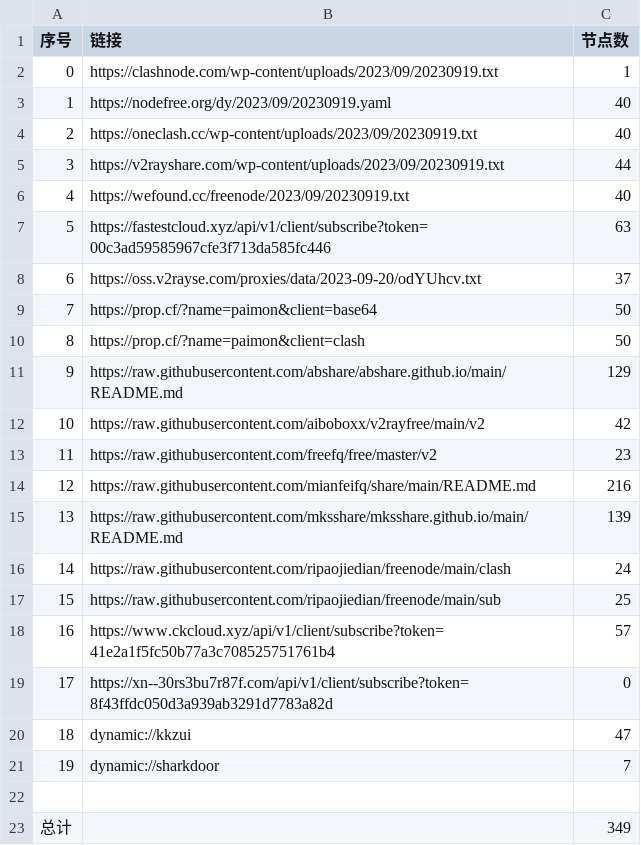
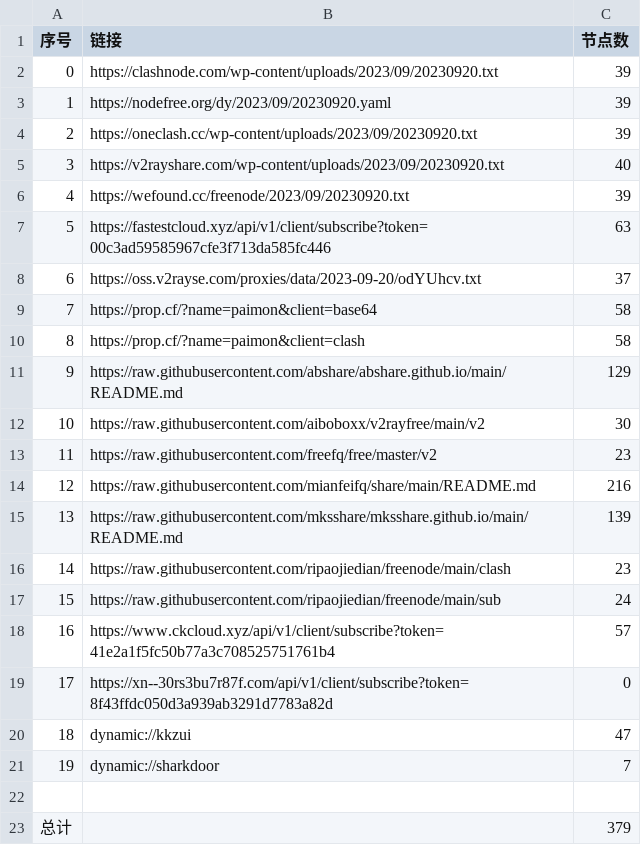
Before and after one commit to yuhanguyue-hub/free, a CSV file: list_result.csv, drawn as a sheet.

```diff
--- a/list_result.csv
+++ b/list_result.csv
@@ -1,13 +1,13 @@
 序号,链接,节点数
-0,https://clashnode.com/wp-content/uploads/2023/09/20230919.txt,1
-1,https://nodefree.org/dy/2023/09/20230919.yaml,40
-2,https://oneclash.cc/wp-content/uploads/2023/09/20230919.txt,40
-3,https://v2rayshare.com/wp-content/uploads/2023/09/20230919.txt,44
-4,https://wefound.cc/freenode/2023/09/20230919.txt,40
+0,https://clashnode.com/wp-content/uploads/2023/09/20230920.txt,39
+1,https://nodefree.org/dy/2023/09/20230920.yaml,39
+2,https://oneclash.cc/wp-content/uploads/2023/09/20230920.txt,39
+3,https://v2rayshare.com/wp-content/uploads/2023/09/20230920.txt,40
+4,https://wefound.cc/freenode/2023/09/20230920.txt,39
 5,https://fastestcloud.xyz/api/v1/client/subscribe?token=00c3ad59585967cfe3f713da585fc446,63
 6,https://oss.v2rayse.com/proxies/data/2023-09-20/odYUhcv.txt,37
-7,https://prop.cf/?name=paimon&client=base64,50
-8,https://prop.cf/?name=paimon&client=clash,50
+7,https://prop.cf/?name=paimon&client=base64,58
+8,https://prop.cf/?name=paimon&client=clash,58
 9,https://raw.githubusercontent.com/abshare/abshare.github.io/main/README.md,129
-10,https://raw.githubusercontent.com/aiboboxx/v2rayfree/main/v2,42
+10,https://raw.githubusercontent.com/aiboboxx/v2rayfree/main/v2,30
 11,https://raw.githubusercontent.com/freefq/free/master/v2,23
@@ -15,4 +15,4 @@
 13,https://raw.githubusercontent.com/mksshare/mksshare.github.io/main/README.md,139
-14,https://raw.githubusercontent.com/ripaojiedian/freenode/main/clash,24
-15,https://raw.githubusercontent.com/ripaojiedian/freenode/main/sub,25
+14,https://raw.githubusercontent.com/ripaojiedian/freenode/main/clash,23
+15,https://raw.githubusercontent.com/ripaojiedian/freenode/main/sub,24
 16,https://www.ckcloud.xyz/api/v1/client/subscribe?token=41e2a1f5fc50b77a3c708525751761b4,57
@@ -22,2 +22,2 @@
 
-总计,,349
+总计,,379
```
Also changed, not shown: 14 other files.
